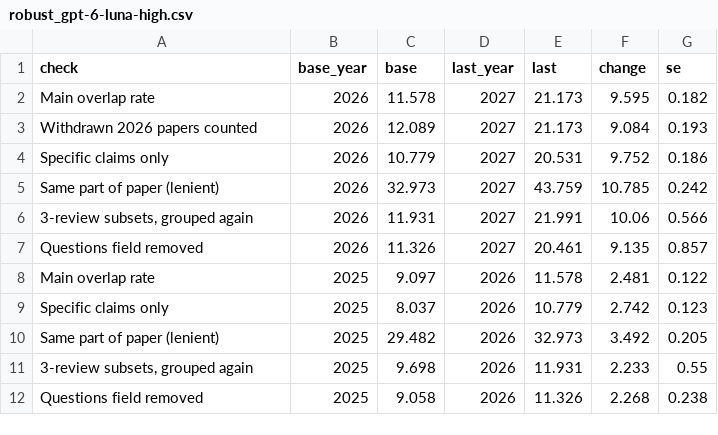
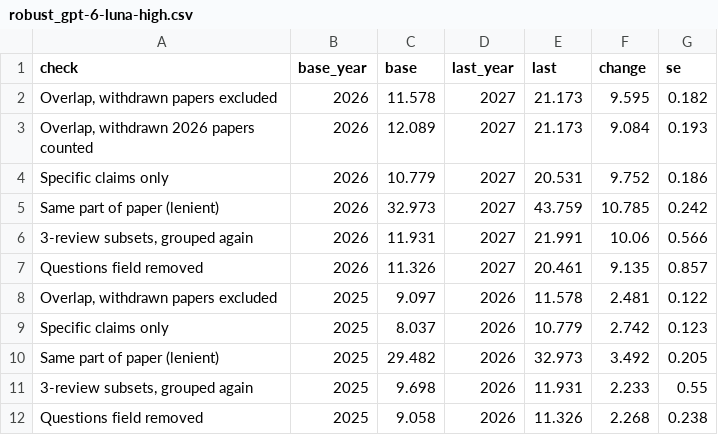
Before and after one commit to IlyaGusev/twicetold, a CSV file: reports/overlap/robust_gpt-6-luna-high.csv, drawn as a sheet.

```diff
--- a/reports/overlap/robust_gpt-6-luna-high.csv
+++ b/reports/overlap/robust_gpt-6-luna-high.csv
@@ -1,4 +1,4 @@
 check,base_year,base,last_year,last,change,se
-Main overlap rate,2026,11.578,2027,21.173,9.595,0.182
-Withdrawn 2026 papers counted,2026,12.089,2027,21.173,9.084,0.193
+"Overlap, withdrawn papers excluded",2026,11.578,2027,21.173,9.595,0.182
+"Overlap, withdrawn 2026 papers counted",2026,12.089,2027,21.173,9.084,0.193
 Specific claims only,2026,10.779,2027,20.531,9.752,0.186
@@ -7,3 +7,3 @@ Same part of paper (lenient),2026,32.973,2027,43.759,10.785,0.242
 Questions field removed,2026,11.326,2027,20.461,9.135,0.857
-Main overlap rate,2025,9.097,2026,11.578,2.481,0.122
+"Overlap, withdrawn papers excluded",2025,9.097,2026,11.578,2.481,0.122
 Specific claims only,2025,8.037,2026,10.779,2.742,0.123
```
Also changed, not shown: reports/overlap/detector_choices_gpt-6-luna-high.csv, reports/overlap/journal_gaps_gpt-6-luna-high.csv, 32 other files.
